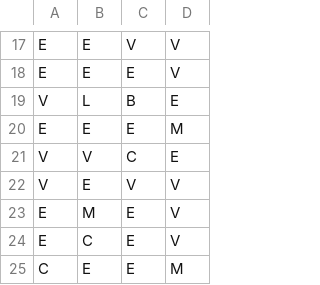
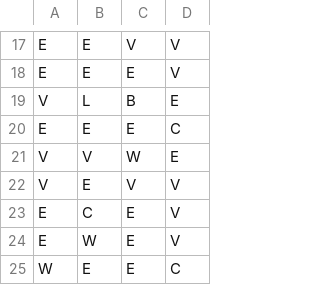
Before and after one commit to fwang2000/Vertigo, a CSV file: Vertigo/data/levels/tiles/level15.csv, drawn as a sheet; only a part is shown, gaps mark what is left out.

```diff
--- a/Vertigo/data/levels/tiles/level15.csv
+++ b/Vertigo/data/levels/tiles/level15.csv
@@ -19,7 +19,7 @@ E,E,E,V
 V,L,B,E
-E,E,E,M
-V,V,C,E
+E,E,E,C
+V,V,W,E
 V,E,V,V
-E,M,E,V
 E,C,E,V
-C,E,E,M
+E,W,E,V
+W,E,E,C
```
Also changed, not shown: Vertigo/data/levels/modifications/modifications12.csv, Vertigo/data/levels/tiles/level12.csv, 23 other files.
